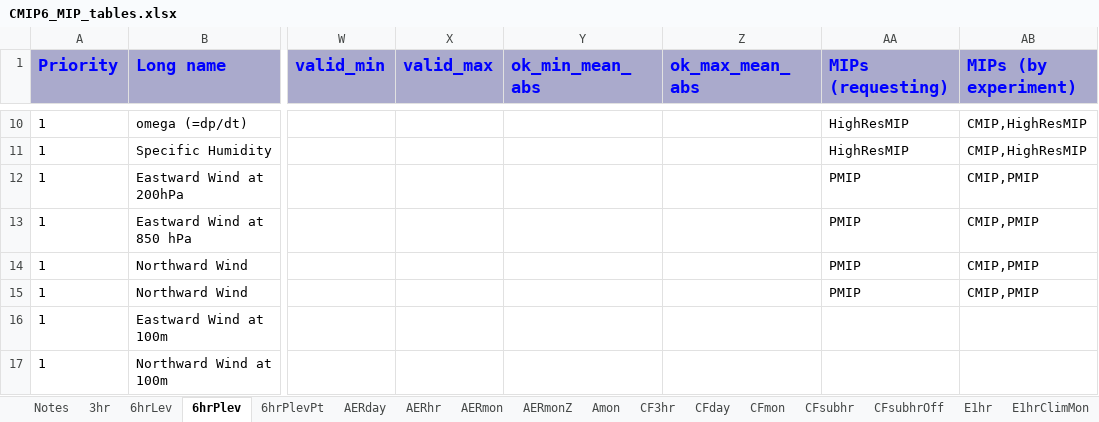
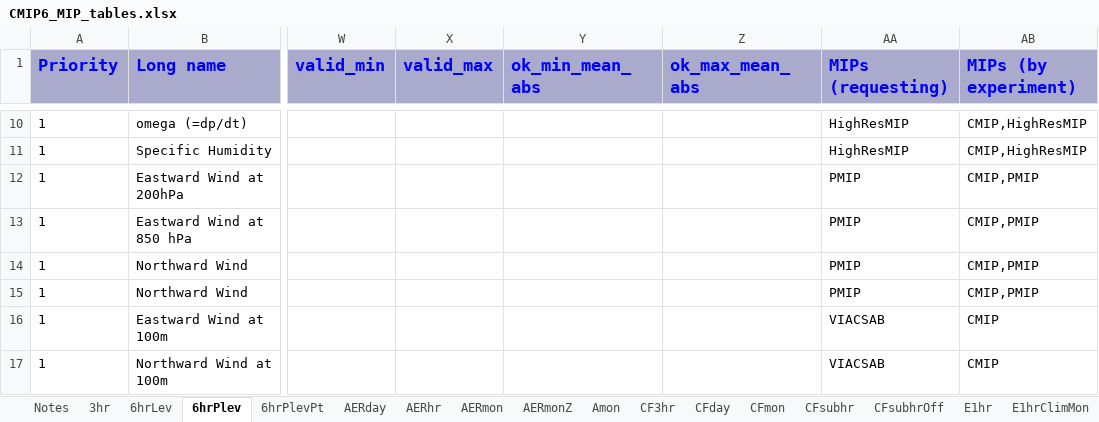
Before and after one commit to zklaus-cmip6/CMIP6dreq, an Excel workbook: dreqPy/docs/CMIP6_MIP_tables.xlsx, sheet 6hrPlev, drawn as a sheet; only a part is shown, gaps mark what is left out; values as stored, in another font and other column widths than the file's, no borders; the diff covers the shown part only; the diff names each change by its address in the sheet, - before the commit and + after, or states it on an @@ line.

Commit message:
01.00.09
git-svn-id: http://proj.badc.rl.ac.uk/svn/exarch/CMIP6dreq/trunk@1000 89a36f9e-84b7-11e1-99bb-b993851fa097

```diff
--- a/dreqPy/docs/CMIP6_MIP_tables.xlsx (sheet 6hrPlev)
+++ b/dreqPy/docs/CMIP6_MIP_tables.xlsx (sheet 6hrPlev)
-AA16:AA17 (MIPs (requesting)): (empty)
+AA16:AA17 (MIPs (requesting)): VIACSAB
-AB16:AB17 (MIPs (by experiment)): (empty)
+AB16:AB17 (MIPs (by experiment)): CMIP
```
Also changed, not shown: 1 added row and 2 edited cells elsewhere in this sheet, sheet Eday, sheet Emon, 2 other files.
